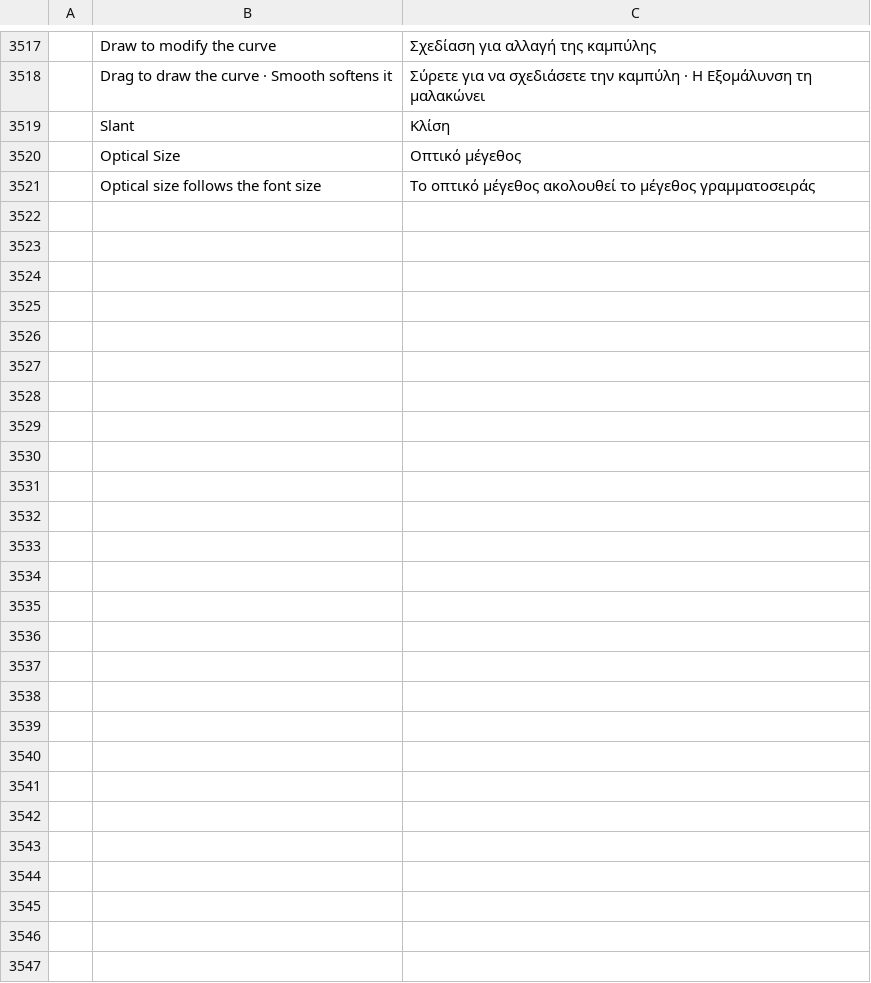
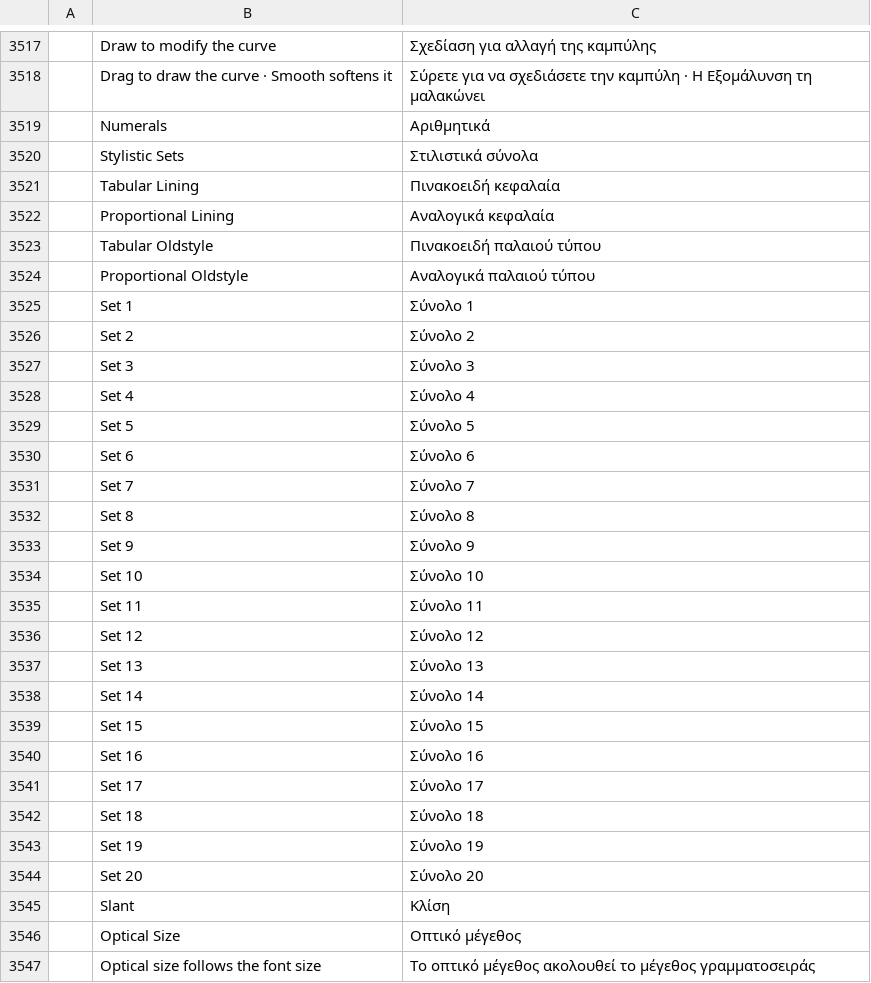
Before and after one commit to treeforjs/photocraft, a TSV file: crates/ui-egui/src/i18n/el.tsv, drawn as a sheet; only a part is shown, gaps mark what is left out; the diff names each change by its address in the sheet, - before the commit and + after, or states it on an @@ line.

```diff
--- a/crates/ui-egui/src/i18n/el.tsv
+++ b/crates/ui-egui/src/i18n/el.tsv
+row 3519:  | Numerals | Αριθμητικά
+row 3520:  | Stylistic Sets | Στιλιστικά σύνολα
+row 3521:  | Tabular Lining | Πινακοειδή κεφαλαία
+row 3522:  | Proportional Lining | Αναλογικά κεφαλαία
+row 3523:  | Tabular Oldstyle | Πινακοειδή παλαιού τύπου
+row 3524:  | Proportional Oldstyle | Αναλογικά παλαιού τύπου
+row 3525:  | Set 1 | Σύνολο 1
+row 3526:  | Set 2 | Σύνολο 2
+row 3527:  | Set 3 | Σύνολο 3
+row 3528:  | Set 4 | Σύνολο 4
+row 3529:  | Set 5 | Σύνολο 5
+row 3530:  | Set 6 | Σύνολο 6
+row 3531:  | Set 7 | Σύνολο 7
+row 3532:  | Set 8 | Σύνολο 8
+row 3533:  | Set 9 | Σύνολο 9
+row 3534:  | Set 10 | Σύνολο 10
+row 3535:  | Set 11 | Σύνολο 11
+row 3536:  | Set 12 | Σύνολο 12
+row 3537:  | Set 13 | Σύνολο 13
+row 3538:  | Set 14 | Σύνολο 14
+row 3539:  | Set 15 | Σύνολο 15
+row 3540:  | Set 16 | Σύνολο 16
+row 3541:  | Set 17 | Σύνολο 17
+row 3542:  | Set 18 | Σύνολο 18
+row 3543:  | Set 19 | Σύνολο 19
+row 3544:  | Set 20 | Σύνολο 20
```
Also changed, not shown: crates/ui-egui/src/i18n/es.tsv, crates/ui-egui/src/i18n/ja.tsv, 21 other files.
